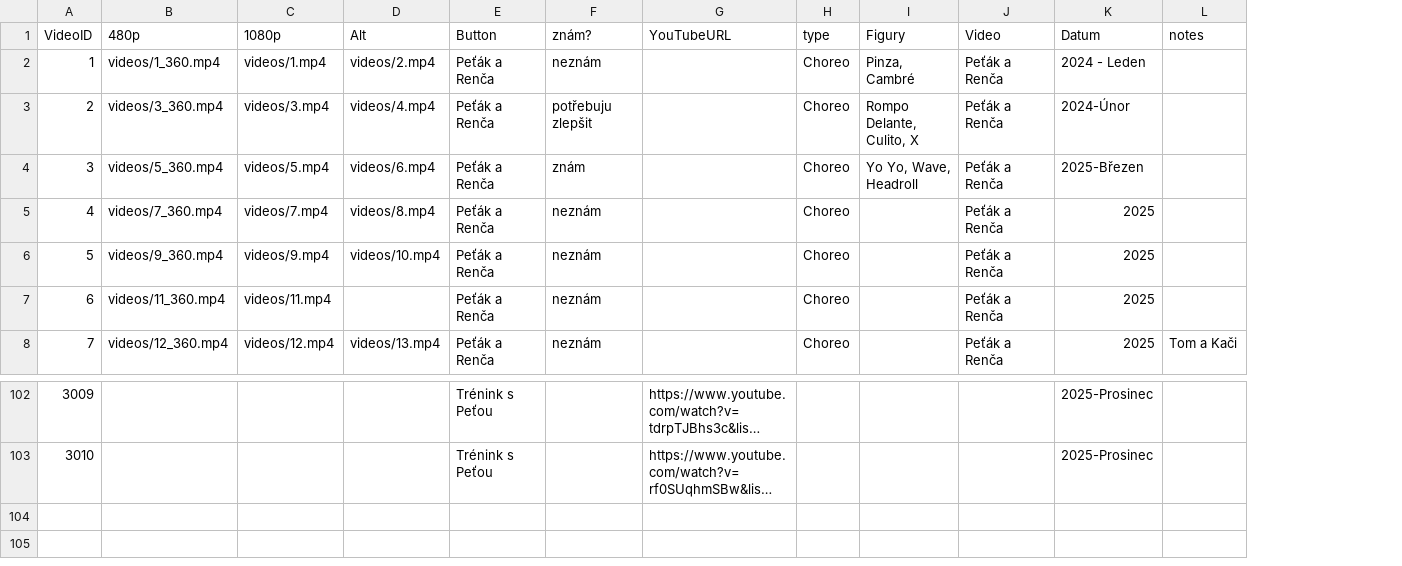
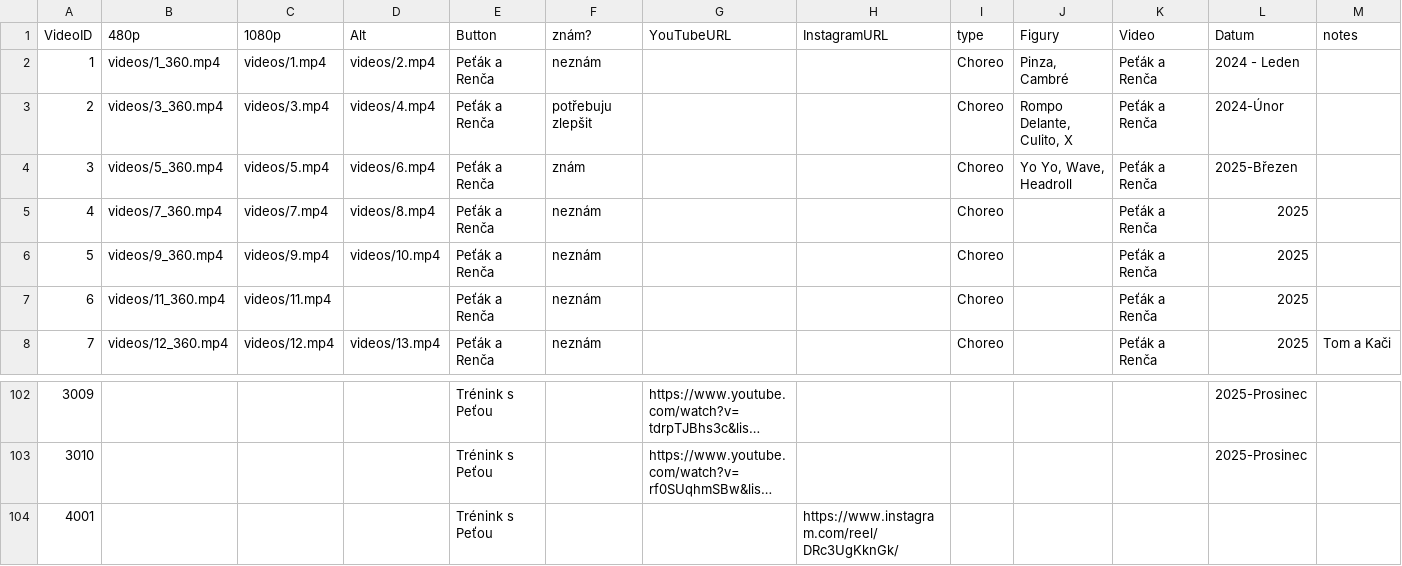
Before and after one commit to PetaJanata/Bachata, a CSV file: videos.csv, drawn as a sheet; only a part is shown, gaps mark what is left out; long unchanged cells end in …; rows hold the shown columns only; the diff names each change by its address in the sheet, - before the commit and + after, or states it on an @@ line.

Commit message:
Add files via upload

```diff
--- a/videos.csv
+++ b/videos.csv
+column H (InstagramURL), empty
+row 104: 4001 |  |  |  | Trénink s Peťou |  |  | https://www.instagram.com/reel/DRc3UgKknGk/
```
